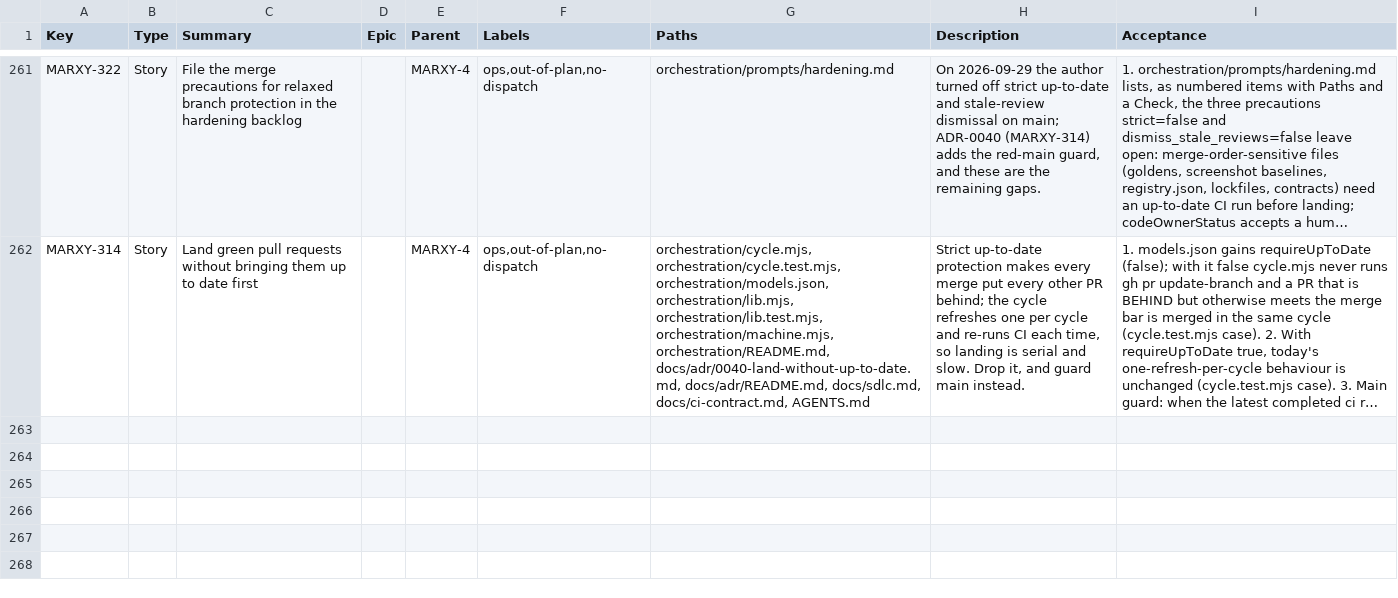
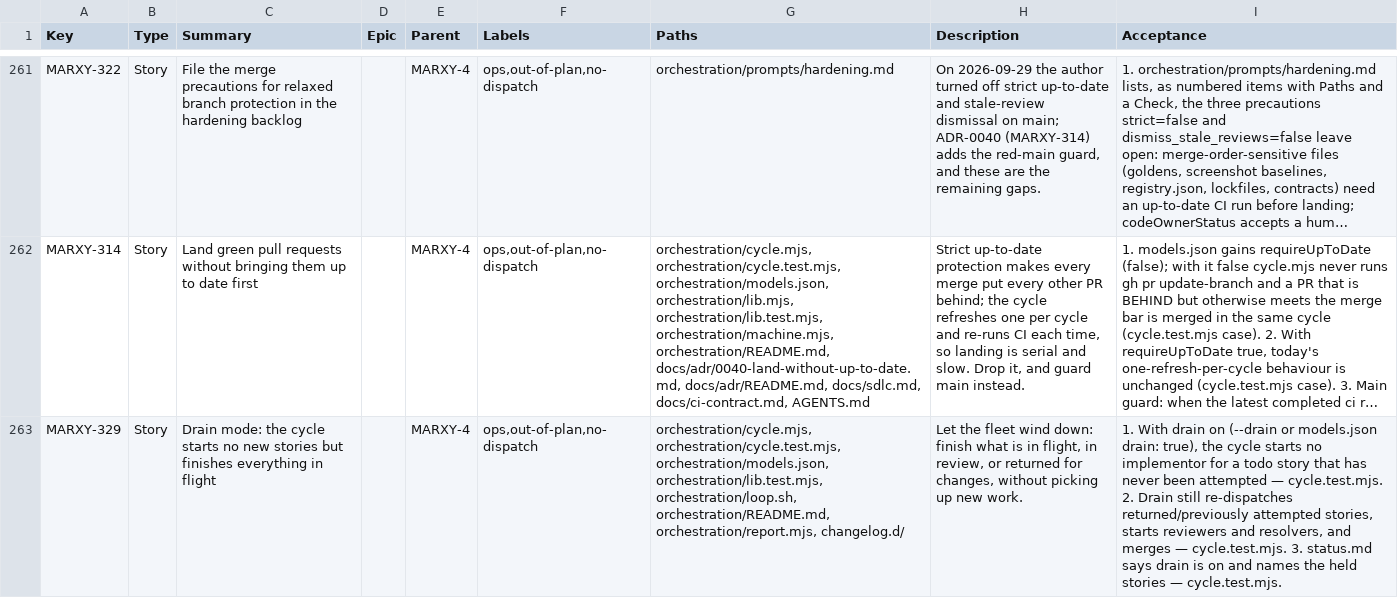
Before and after one commit to inkstrata/marxy, a CSV file: docs/plan/jira-issues.csv, drawn as a sheet; only a part is shown, gaps mark what is left out; long unchanged cells end in …; the diff names each change by its address in the sheet, - before the commit and + after, or states it on an @@ line.

Commit message:
feat(orchestration): drain mode starts no new story but finishes the rest (MARXY-329)

```diff
--- a/docs/plan/jira-issues.csv
+++ b/docs/plan/jira-issues.csv
+row 263: MARXY-329 | Story | Drain mode: the cycle starts no new stories but finishes everything in flight |  | MARXY-4 | ops,out-of-plan,no-dispatch | orchestration/cycle.mjs, orchestration/cycle.test.mjs, orchestration/models.json, orchestration/lib.test.mjs, orchestration/loop.sh, orchestration/README.md, orchestration/report.mjs, changelog.d/ | Let the fleet wind down: finish what is in flight, in review, or returned for changes, without picking up new work. | 1. With drain on (--drain or models.json drain: true), the cycle starts no implementor for a todo story that has never been attempted — cycle.test.mjs. 2. Drain still re-dispatches returned/previously attempted stories, starts reviewers and resolvers, and merges — cycle.test.mjs. 3. status.md says drain is on and names the held stories — cycle.test.mjs.
```
Also changed, not shown: 7 other files.
